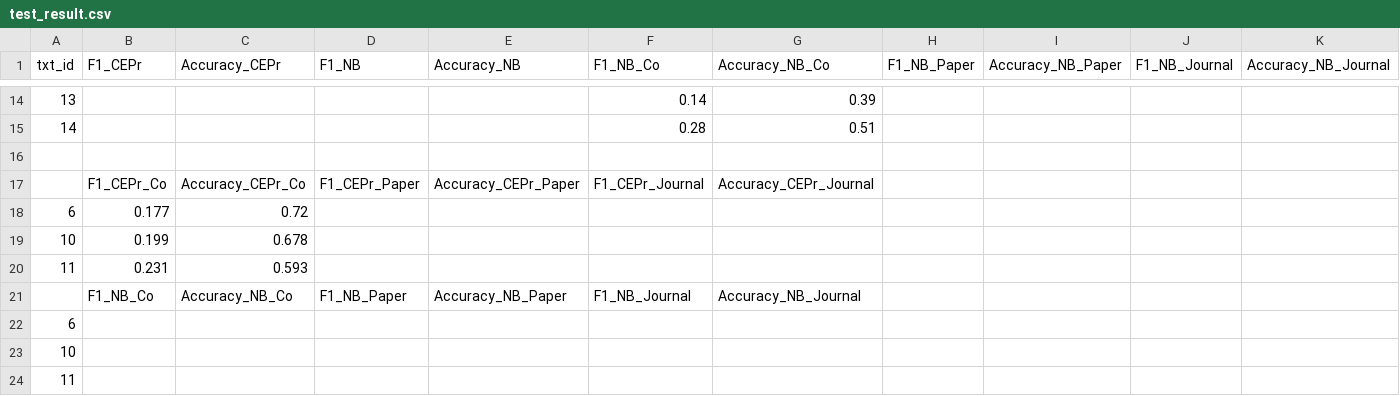
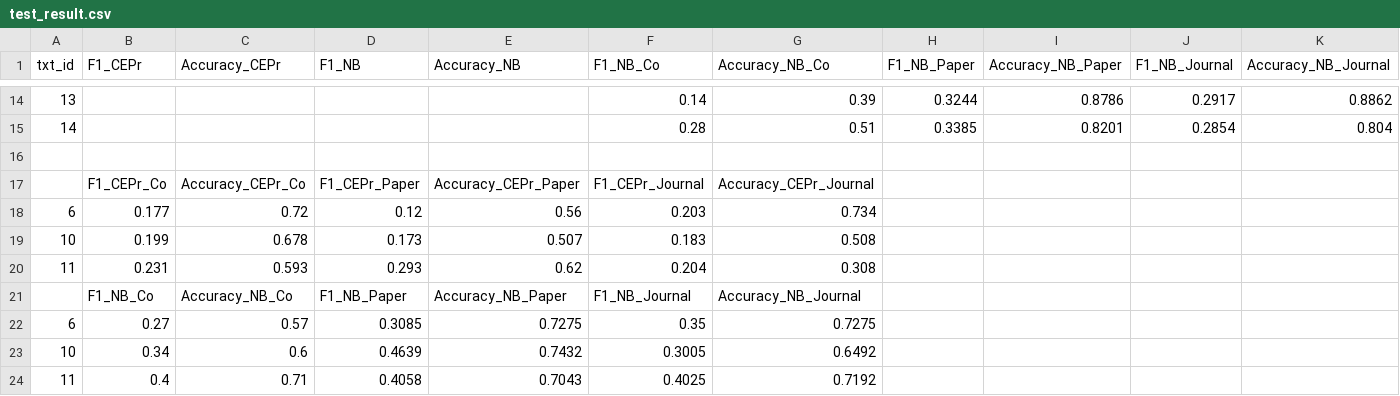
Before and after one commit to RuxuePeng/Spr2017-proj4-team2, a CSV file: data/test_result.csv, drawn as a sheet; only a part is shown, gaps mark what is left out; the diff covers the shown part only.

```diff
--- a/data/test_result.csv
+++ b/data/test_result.csv
@@ -14,11 +14,11 @@
-13,,,,,0.14,0.39,,,,
-14,,,,,0.28,0.51,,,,
+13,,,,,0.14,0.39,0.3244,0.8786,0.2917,0.8862
+14,,,,,0.28,0.51,0.3385,0.8201,0.2854,0.804
 ,,,,,,,,,,
 ,F1_CEPr_Co,Accuracy_CEPr_Co,F1_CEPr_Paper,Accuracy_CEPr_Paper,F1_CEPr_Journal,Accuracy_CEPr_Journal,,,,
-6,0.177,0.72,,,,,,,,
-10,0.199,0.678,,,,,,,,
-11,0.231,0.593,,,,,,,,
+6,0.177,0.72,0.12,0.56,0.203,0.734,,,,
+10,0.199,0.678,0.173,0.507,0.183,0.508,,,,
+11,0.231,0.593,0.293,0.62,0.204,0.308,,,,
 ,F1_NB_Co,Accuracy_NB_Co,F1_NB_Paper,Accuracy_NB_Paper,F1_NB_Journal,Accuracy_NB_Journal,,,,
-6,,,,,,,,,,
-10,,,,,,,,,,
-11,,,,,,,,,,
+6,0.27,0.57,0.3085,0.7275,0.35,0.7275,,,,
+10,0.34,0.6,0.4639,0.7432,0.3005,0.6492,,,,
+11,0.4,0.71,0.4058,0.7043,0.4025,0.7192,,,,
```
Also changed, not shown: 32 edited cells elsewhere in this file, 2 other files.
